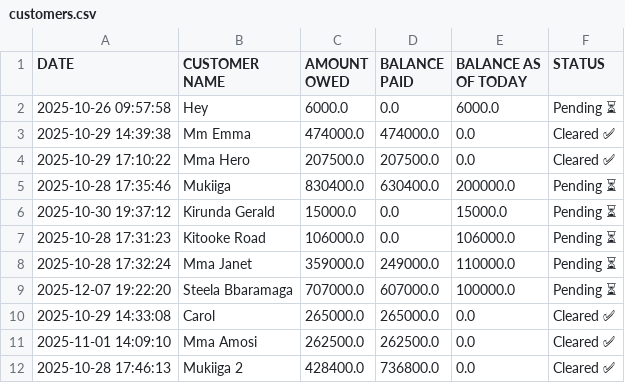
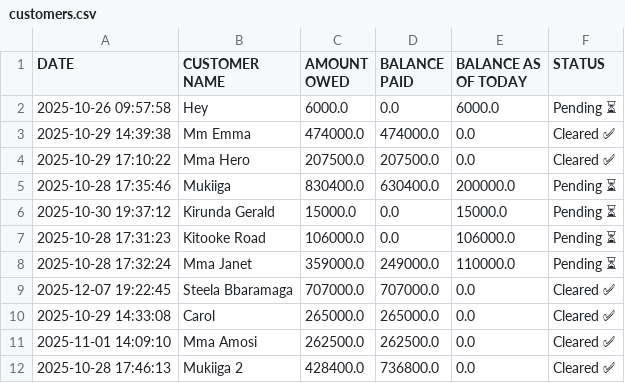
Before and after one commit to peter4652k/debttracker, a CSV file: data/customers.csv, drawn as a sheet; only a part is shown; removed rows and columns are numbered as before the commit, all else as after; the diff names each change by its address in the sheet, - before the commit and + after, or states it on an @@ line.

Commit message:
Update customers.csv from Streamlit app

```diff
--- a/data/customers.csv
+++ b/data/customers.csv
-row 9: 2025-12-07 19:22:20 | Steela Bbaramaga | 707000.0 | 607000.0 | 100000.0 | Pending ⏳
+row 9: 2025-12-07 19:22:45 | Steela Bbaramaga | 707000.0 | 707000.0 | 0.0 | Cleared ✅
```
